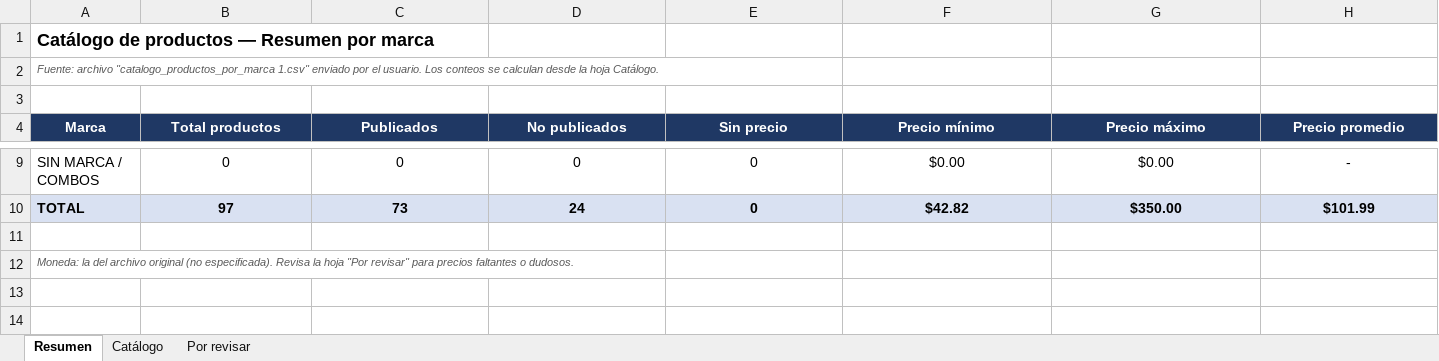
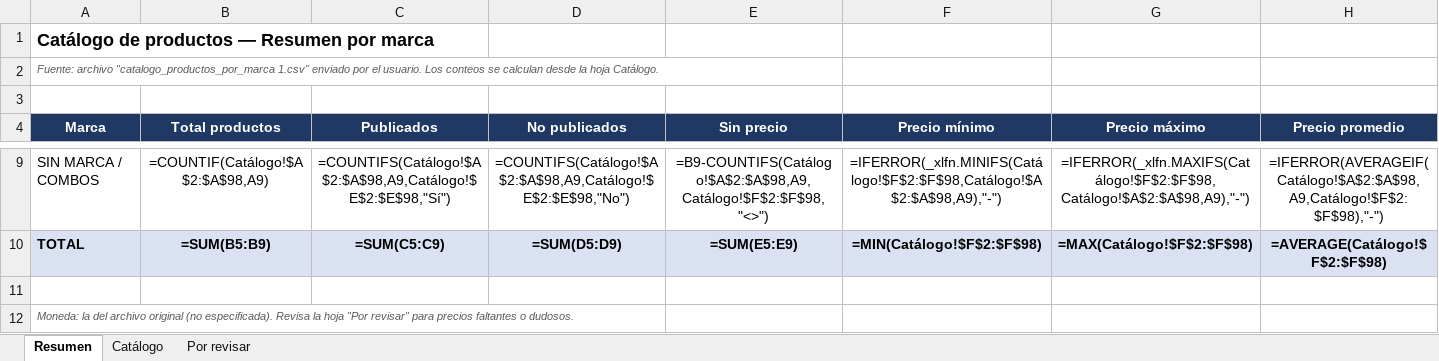
Before and after one commit to macethat/anabolicgroup-procesos, an Excel workbook: upgrade-data/cat-prod-actualizado.xlsx, sheet Resumen, drawn as a sheet; only a part is shown, gaps mark what is left out; values as stored, in another font and other column widths than the file's, no borders; formulas without a stored value are shown as written; the diff covers the shown part only; the diff names each change by its address in the sheet, - before the commit and + after, or states it on an @@ line.

```diff
--- a/upgrade-data/cat-prod-actualizado.xlsx (sheet Resumen)
+++ b/upgrade-data/cat-prod-actualizado.xlsx (sheet Resumen)
-B9 (Total productos): 0
+B9 (Total productos): =COUNTIF(Catálogo!$A$2:$A$98,A9)
-C9 (Publicados): 0
+C9 (Publicados): =COUNTIFS(Catálogo!$A$2:$A$98,A9,Catálogo!$E$2:$E$98,"Sí")
-D9 (No publicados): 0
+D9 (No publicados): =COUNTIFS(Catálogo!$A$2:$A$98,A9,Catálogo!$E$2:$E$98,"No")
-E9 (Sin precio): 0
+E9 (Sin precio): =B9-COUNTIFS(Catálogo!$A$2:$A$98,A9,Catálogo!$F$2:$F$98,"<>")
-F9 (Precio mínimo): $0.00
+F9 (Precio mínimo): =IFERROR(_xlfn.MINIFS(Catálogo!$F$2:$F$98,Catálogo!$A$2:$A$98,A9),"-")
-G9 (Precio máximo): $0.00
+G9 (Precio máximo): =IFERROR(_xlfn.MAXIFS(Catálogo!$F$2:$F$98,Catálogo!$A$2:$A$98,A9),"-")
-H9 (Precio promedio): -
+H9 (Precio promedio): =IFERROR(AVERAGEIF(Catálogo!$A$2:$A$98,A9,Catálogo!$F$2:$F$98),"-")
-B10 (Total productos): 97
+B10 (Total productos): =SUM(B5:B9)
-C10 (Publicados): 73
+C10 (Publicados): =SUM(C5:C9)
-D10 (No publicados): 24
+D10 (No publicados): =SUM(D5:D9)
-E10 (Sin precio): 0
+E10 (Sin precio): =SUM(E5:E9)
-F10 (Precio mínimo): $42.82
+F10 (Precio mínimo): =MIN(Catálogo!$F$2:$F$98)
-G10 (Precio máximo): $350.00
+G10 (Precio máximo): =MAX(Catálogo!$F$2:$F$98)
-H10 (Precio promedio): $101.99
+H10 (Precio promedio): =AVERAGE(Catálogo!$F$2:$F$98)
```
Also changed, not shown: 28 edited cells elsewhere in this sheet, sheet Catálogo, charts or pictures, 8 other files.
